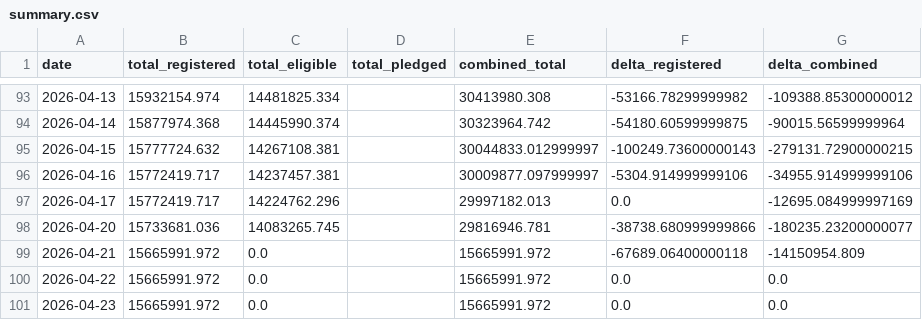
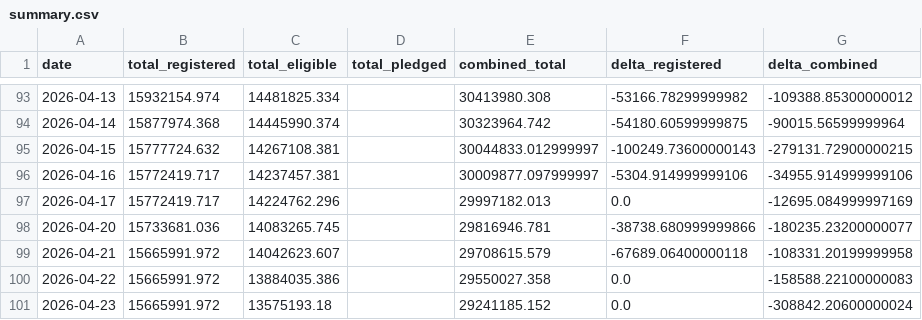
Before and after one commit to prozac0401/comex_gold_repo, a CSV file: summary.csv, drawn as a sheet; only a part is shown, gaps mark what is left out.

```diff
--- a/summary.csv
+++ b/summary.csv
@@ -98,4 +98,4 @@ date,total_registered,total_eligible,total_pledged,combined_total,delta_register
 2026-04-20,15733681.036,14083265.745,,29816946.781,-38738.680999999866,-180235.23200000077
-2026-04-21,15665991.972,0.0,,15665991.972,-67689.06400000118,-14150954.809
-2026-04-22,15665991.972,0.0,,15665991.972,0.0,0.0
-2026-04-23,15665991.972,0.0,,15665991.972,0.0,0.0
+2026-04-21,15665991.972,14042623.607,,29708615.579,-67689.06400000118,-108331.20199999958
+2026-04-22,15665991.972,13884035.386,,29550027.358,0.0,-158588.22100000083
+2026-04-23,15665991.972,13575193.18,,29241185.152,0.0,-308842.20600000024
```
Also changed, not shown: 3 other files.
